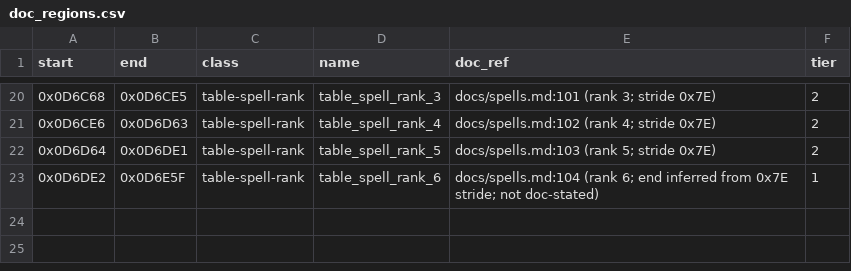
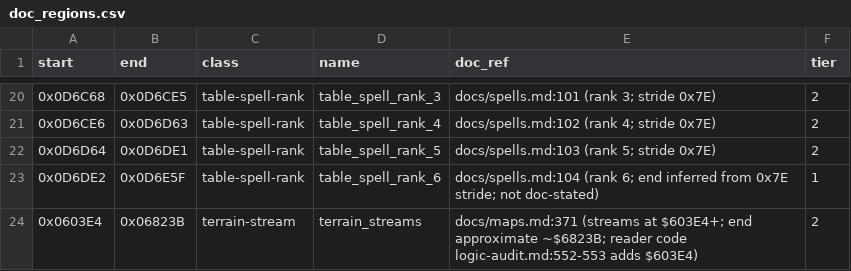
Before and after one commit to Dayset/RoPSegaMD16, a CSV file: disasm/doc_regions.csv, drawn as a sheet; only a part is shown, gaps mark what is left out.

```diff
--- a/disasm/doc_regions.csv
+++ b/disasm/doc_regions.csv
@@ -23 +23,2 @@ start,end,class,name,doc_ref,tier
 0x0D6DE2,0x0D6E5F,table-spell-rank,table_spell_rank_6,docs/spells.md:104 (rank 6; end inferred from 0x7E stride; not doc-stated),1
+0x0603E4,0x06823B,terrain-stream,terrain_streams,docs/maps.md:371 (streams at $603E4+; end approximate ~$6823B; reader code logic-audit.md:552-553 adds $603E4),2
```
Also changed, not shown: disasm/regions.csv, 2 other files.
